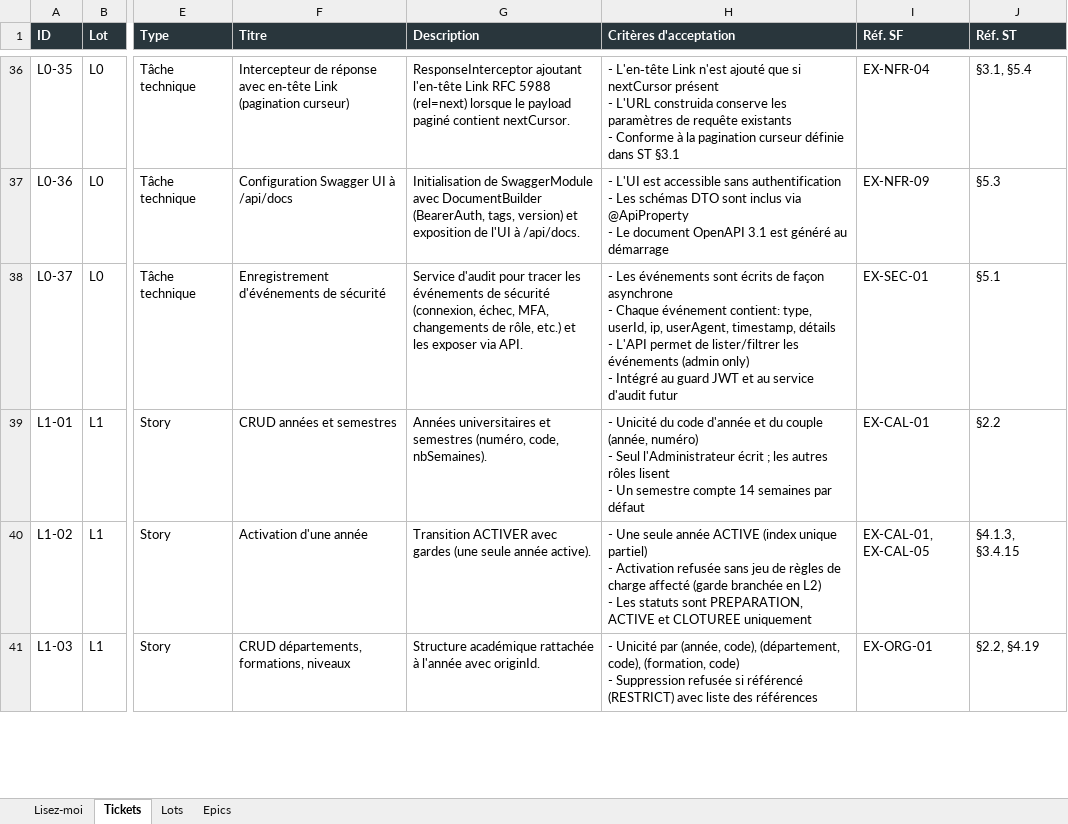
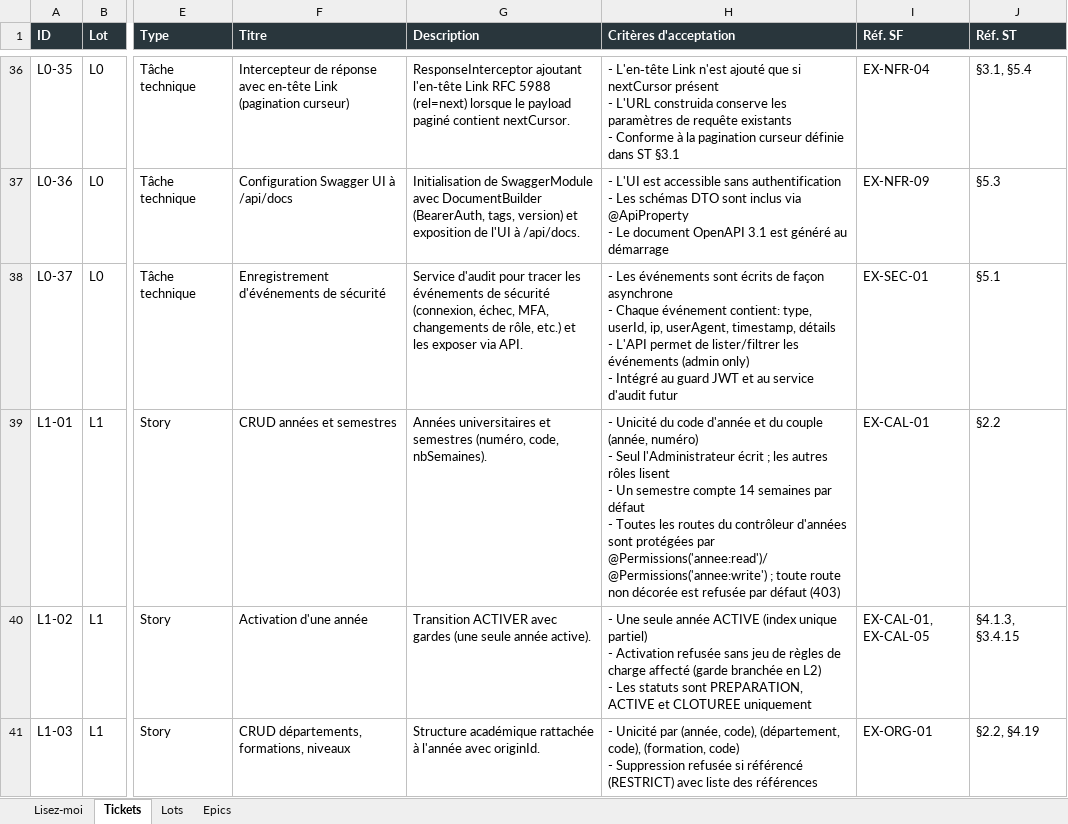
Before and after one commit to mdichm/isamk-takt, an Excel workbook: docs/Backlog_TAKT.xlsx, sheet Tickets, drawn as a sheet; only a part is shown, gaps mark what is left out; values as stored, in another font and other column widths than the file's, no borders; ↵ is a line break in a cell; the diff covers the shown part only; the diff names each change by its address in the sheet, - before the commit and + after, or states it on an @@ line.

Commit message:
docs: add RBAC acceptance criteria to L1/L2 tickets depending on rbac
- L1-01 (annees): @Permissions('annee:read')/@Permissions('annee:write') on all controller routes; default deny (403)
- L1-07 (ens): @Permissions('enseignant:read')/@Permissions('enseignant:write') on all controller routes; default deny (403)
- L2-06 (repartitions): @Permissions on all routes; ScopeGuard returns 404 out of department
- L2-12 (validate): @Permissions('repartition:validate') on POST validate; ImmutabilityGuard applies even to Administrator

Signed-off-by: Cline

```diff
--- a/docs/Backlog_TAKT.xlsx (sheet Tickets)
+++ b/docs/Backlog_TAKT.xlsx (sheet Tickets)
-H39 (Critères d'acceptation): …par défaut
+H39 (Critères d'acceptation): …par défaut ↵ - Toutes les routes du contrôleur d'années sont protégées par @Permissions('annee:read')/@Permissions('annee:write') ; toute route non décorée est refusée par défaut (403)
```
Also changed, not shown: 3 edited cells elsewhere in this sheet, 2 other files.
